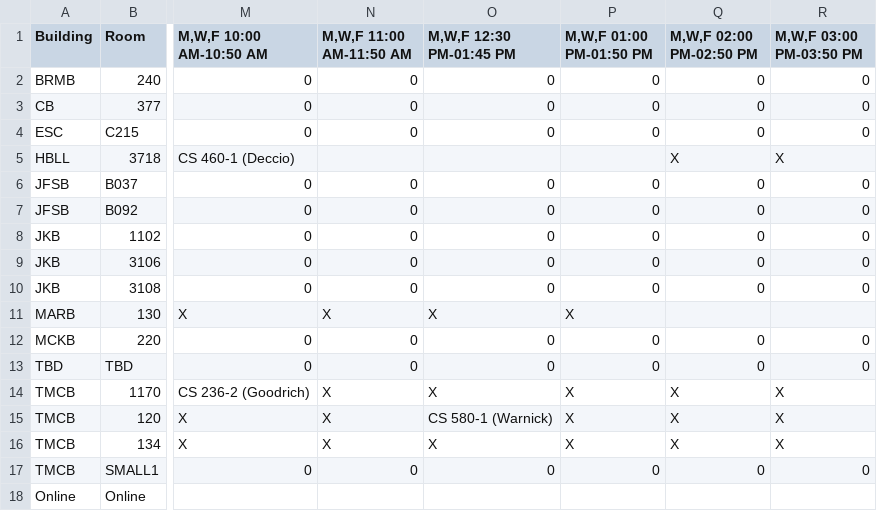
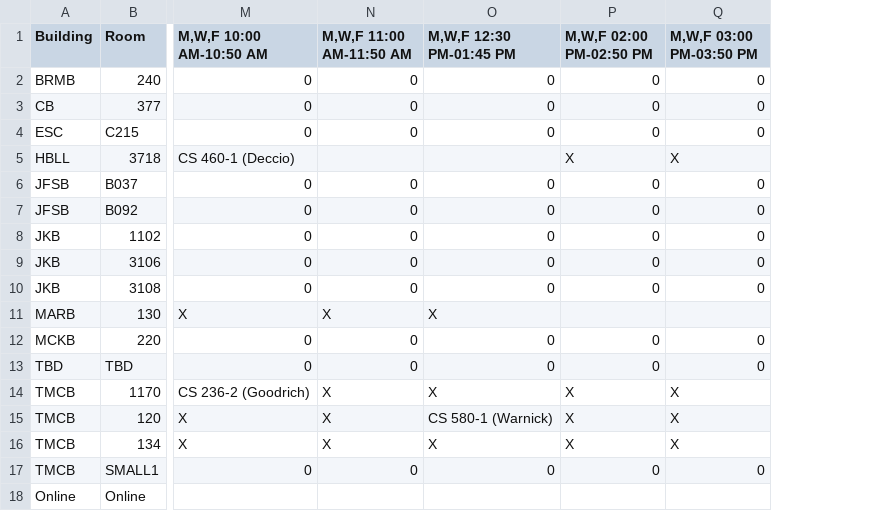
Before and after one commit to mjcleme/scheduling-public, a CSV file: room_schedule_Fall_2026.csv, drawn as a sheet; only a part is shown, gaps mark what is left out; the diff names each change by its address in the sheet, - before the commit and + after, or states it on an @@ line.

```diff
--- a/room_schedule_Fall_2026.csv
+++ b/room_schedule_Fall_2026.csv
-column P (M,W,F 01:00 PM-01:50 PM), rows 2-17: 0 | 0 | 0 |  | 0 | 0 | 0 | 0 | 0 | X | 0 | 0 | X | X | X | 0
```
Also changed, not shown: conflicts_Fall_2026.csv, faculty_schedule_pivot.csv, 4 other files.
